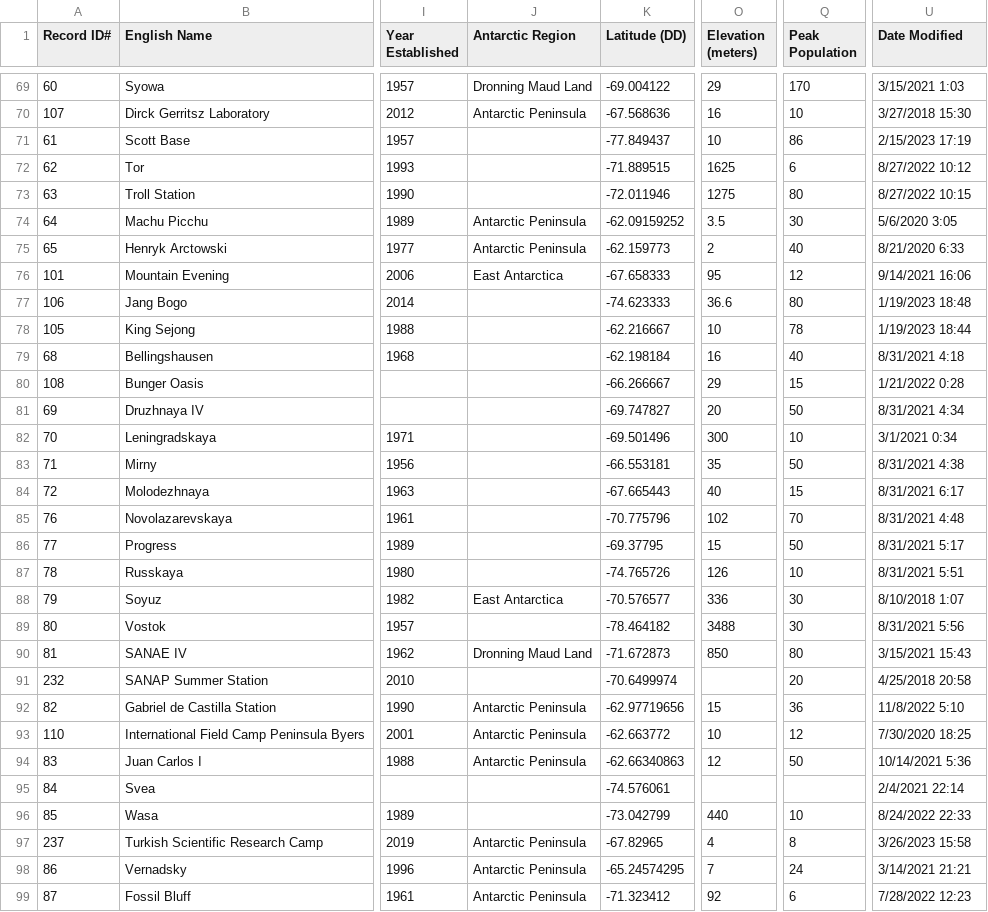
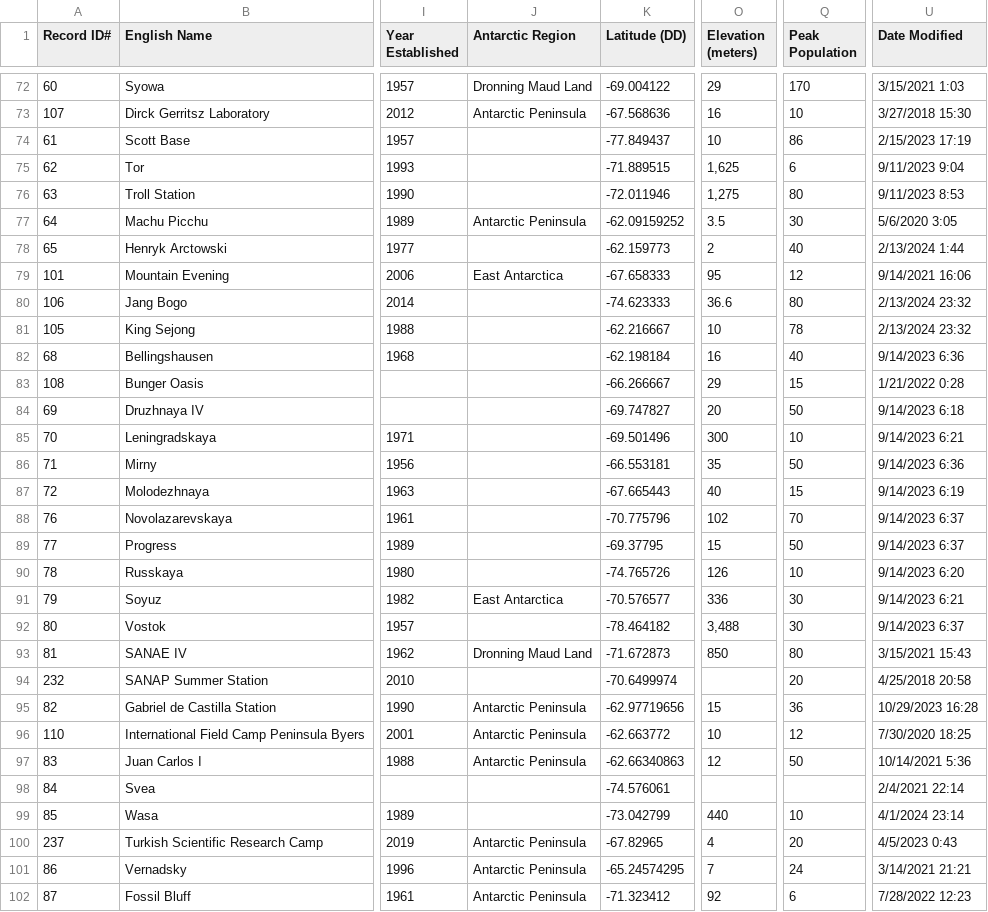
Before and after one commit to PolarGeospatialCenter/comnap-antarctic-facilities, a CSV file: dist/csv/COMNAP_Antarctic_Facilities_Master.csv, drawn as a sheet; only a part is shown, gaps mark what is left out; addresses are those after the commit; the diff covers the shown part only; the diff names each change by its address in the sheet, - before the commit and + after, or states it on an @@ line.

```diff
--- a/dist/csv/COMNAP_Antarctic_Facilities_Master.csv
+++ b/dist/csv/COMNAP_Antarctic_Facilities_Master.csv
-O75 (Elevation (meters)): 1625
+O75 (Elevation (meters)): 1,625
-U75 (Date Modified): 8/27/2022 10:12
+U75 (Date Modified): 9/11/2023 9:04
-O76 (Elevation (meters)): 1275
+O76 (Elevation (meters)): 1,275
-U76 (Date Modified): 8/27/2022 10:15
+U76 (Date Modified): 9/11/2023 8:53
-J78 (Antarctic Region): Antarctic Peninsula
+J78 (Antarctic Region): (empty)
-U78 (Date Modified): 8/21/2020 6:33
+U78 (Date Modified): 2/13/2024 1:44
-U80 (Date Modified): 1/19/2023 18:48
+U80 (Date Modified): 2/13/2024 23:32
-U81 (Date Modified): 1/19/2023 18:44
+U81 (Date Modified): 2/13/2024 23:32
-U82 (Date Modified): 8/31/2021 4:18
+U82 (Date Modified): 9/14/2023 6:36
-U84 (Date Modified): 8/31/2021 4:34
+U84 (Date Modified): 9/14/2023 6:18
-U85 (Date Modified): 3/1/2021 0:34
+U85 (Date Modified): 9/14/2023 6:21
-U86 (Date Modified): 8/31/2021 4:38
+U86 (Date Modified): 9/14/2023 6:36
-U87 (Date Modified): 8/31/2021 6:17
+U87 (Date Modified): 9/14/2023 6:19
-U88 (Date Modified): 8/31/2021 4:48
+U88 (Date Modified): 9/14/2023 6:37
-U89 (Date Modified): 8/31/2021 5:17
+U89 (Date Modified): 9/14/2023 6:37
-U90 (Date Modified): 8/31/2021 5:51
+U90 (Date Modified): 9/14/2023 6:20
-U91 (Date Modified): 8/10/2018 1:07
+U91 (Date Modified): 9/14/2023 6:21
-O92 (Elevation (meters)): 3488
+O92 (Elevation (meters)): 3,488
-U92 (Date Modified): 8/31/2021 5:56
+U92 (Date Modified): 9/14/2023 6:37
-U95 (Date Modified): 11/8/2022 5:10
+U95 (Date Modified): 10/29/2023 16:28
-U99 (Date Modified): 8/24/2022 22:33
+U99 (Date Modified): 4/1/2024 23:14
-Q100 (Peak Population): 8
+Q100 (Peak Population): 20
-U100 (Date Modified): 3/26/2023 15:58
+U100 (Date Modified): 4/5/2023 0:43
```
Also changed, not shown: 3 added rows, 1 removed row and 81 edited cells elsewhere in this file, 51 other files.
